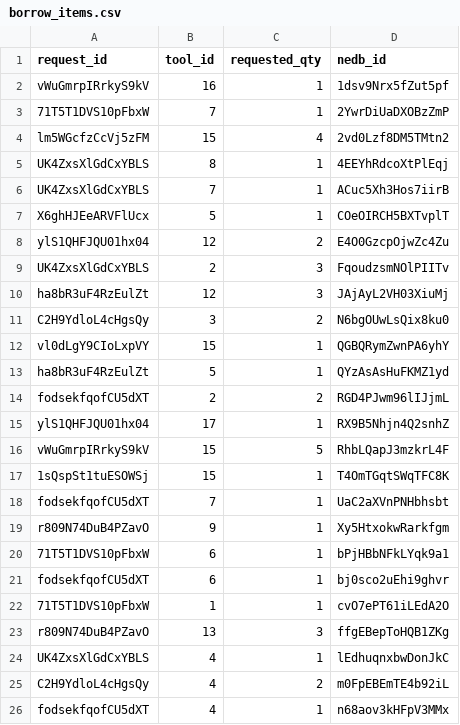
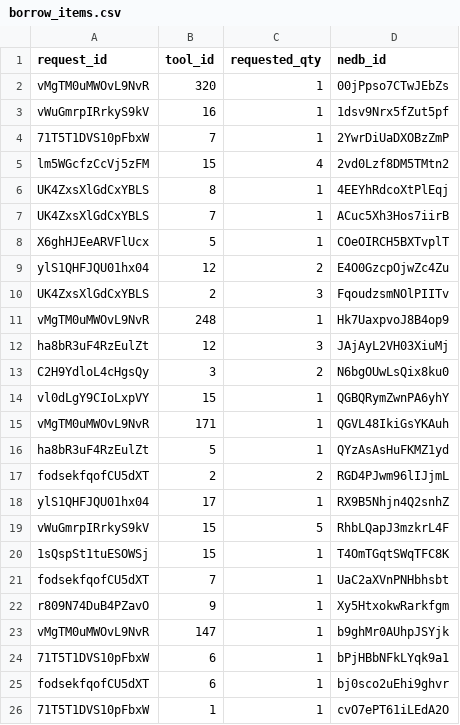
Before and after one commit to kang1Oh/hmbs_system, a CSV file: csv_files/borrow_items.csv, drawn as a sheet; only a part is shown; the shorter side is filled out with more unchanged rows; the diff names each change by its address in the sheet, - before the commit and + after, or states it on an @@ line.

```diff
--- a/csv_files/borrow_items.csv
+++ b/csv_files/borrow_items.csv
+row 2: vMgTM0uMWOvL9NvR | 320 | 1 | 00jPpso7CTwJEbZs
+row 11: vMgTM0uMWOvL9NvR | 248 | 1 | Hk7UaxpvoJ8B4op9
+row 15: vMgTM0uMWOvL9NvR | 171 | 1 | QGVL48IkiGsYKAuh
+row 23: vMgTM0uMWOvL9NvR | 147 | 1 | b9ghMr0AUhpJSYjk
```
Also changed, not shown: csv_files/borrow_requests.csv, csv_files/groups.csv, 35 other files.
